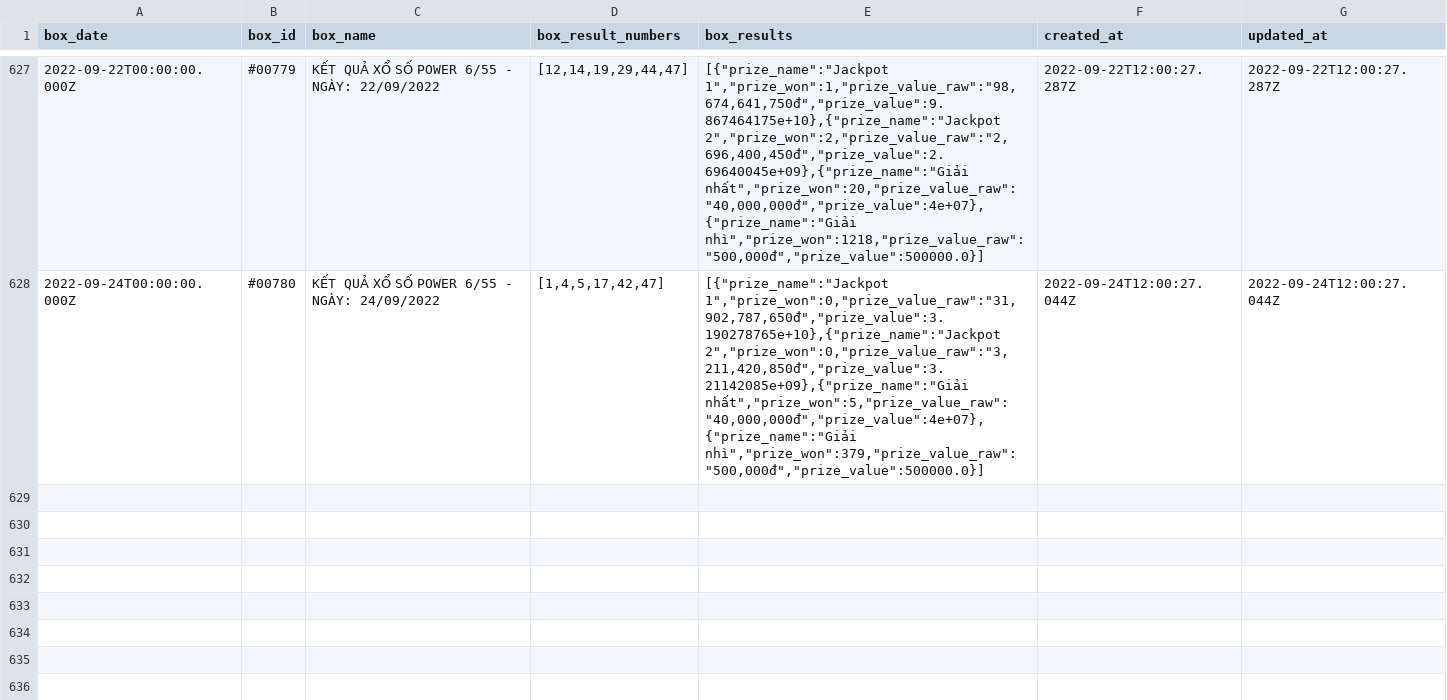
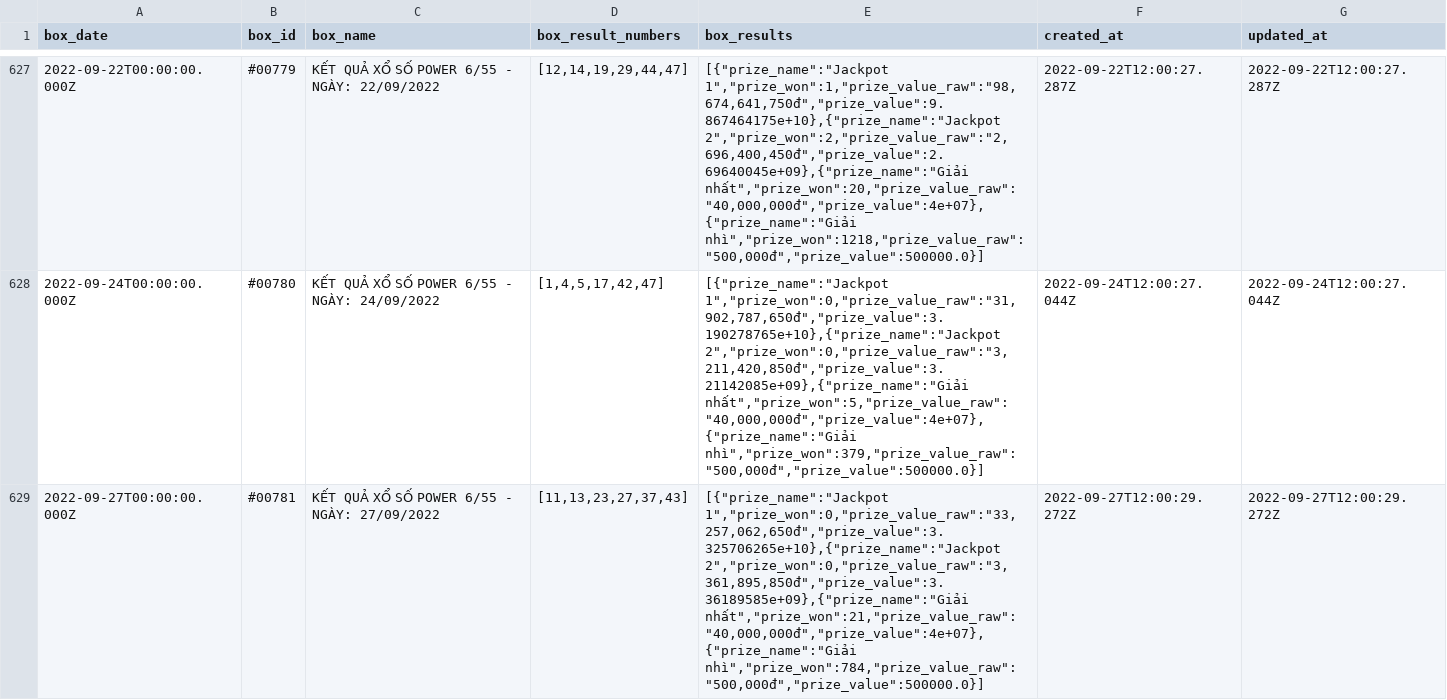
Before and after one commit to datnguye/dbt-resto, a CSV file: seeds/vietlot/power655/vietlot_power655_data.csv, drawn as a sheet; only a part is shown, gaps mark what is left out.

Commit message:
Update dbc290a285337a6f494d53c4794e0f33dde5730a:vietlot_power655_data.csv in seeds folder

```diff
--- a/seeds/vietlot/power655/vietlot_power655_data.csv
+++ b/seeds/vietlot/power655/vietlot_power655_data.csv
@@ -628 +628,2 @@ box_date,box_id,box_name,box_result_numbers,box_results,created_at,updated_at
 2022-09-24T00:00:00.000Z,#00780,KẾT QUẢ XỔ SỐ POWER 6/55 - NGÀY: 24/09/2022,"[1,4,5,17,42,47]","[{""prize_name"":""Jackpot 1"",""prize_won"":0,""prize_value_raw"":""31,902,787,650đ"",""prize_value"":3.190278765e+10},{""prize_name"":""Jackpot 2"",""prize_won"":0,""prize_value_raw"":""3,211,420,850đ"",""prize_value"":3.21142085e+09},{""prize_name"":""Giải nhất"",""prize_won"":5,""prize_value_raw"":""40,000,000đ"",""prize_value"":4e+07},{""prize_name"":""Giải nhì"",""prize_won"":379,""prize_value_raw"":""500,000đ"",""prize_value"":500000.0}]",2022-09-24T12:00:27.044Z,2022-09-24T12:00:27.044Z
+2022-09-27T00:00:00.000Z,#00781,KẾT QUẢ XỔ SỐ POWER 6/55 - NGÀY: 27/09/2022,"[11,13,23,27,37,43]","[{""prize_name"":""Jackpot 1"",""prize_won"":0,""prize_value_raw"":""33,257,062,650đ"",""prize_value"":3.325706265e+10},{""prize_name"":""Jackpot 2"",""prize_won"":0,""prize_value_raw"":""3,361,895,850đ"",""prize_value"":3.36189585e+09},{""prize_name"":""Giải nhất"",""prize_won"":21,""prize_value_raw"":""40,000,000đ"",""prize_value"":4e+07},{""prize_name"":""Giải nhì"",""prize_won"":784,""prize_value_raw"":""500,000đ"",""prize_value"":500000.0}]",2022-09-27T12:00:29.272Z,2022-09-27T12:00:29.272Z
```
